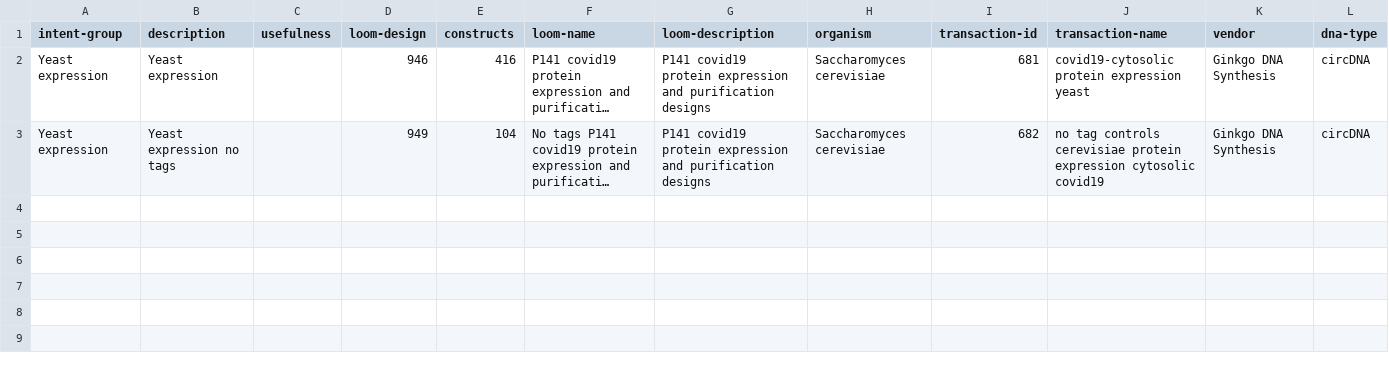
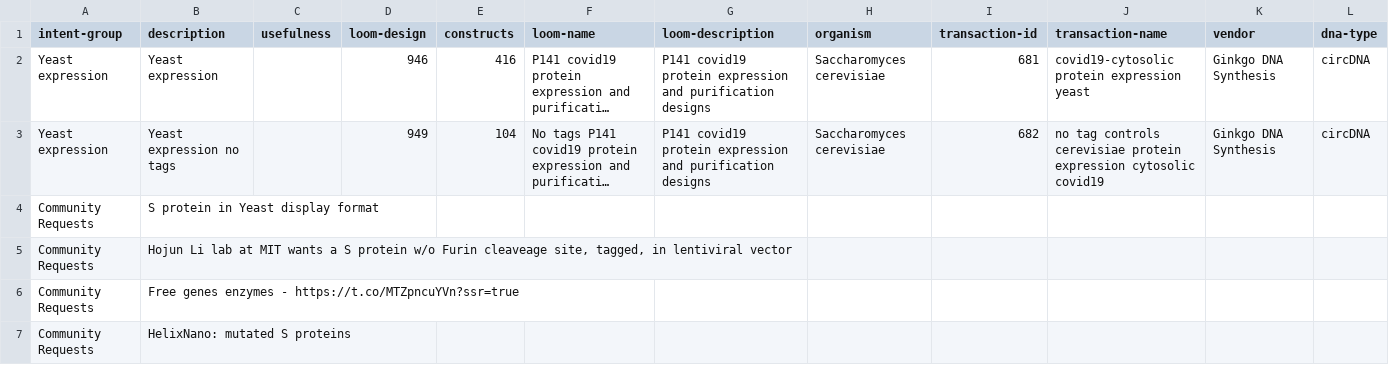
Before and after one commit to ginkgobioworks/sars-cov-2-synthesis, a CSV file: summary/ginkgo-covid-summary.csv, drawn as a sheet; long unchanged cells end in …; the diff names each change by its address in the sheet, - before the commit and + after, or states it on an @@ line.

Commit message:
Additional E coli and Yeast; in planning; Improved Addgene initial submission
- Additional E coli and yeast constructs designed
- Add details about scheduled work that is in the planning phase
- Improve display names and amount of information for Addgene initial
  submission based on feedback.

```diff
--- a/summary/ginkgo-covid-summary.csv
+++ b/summary/ginkgo-covid-summary.csv
+row 4: Community Requests | S protein in Yeast display format
+row 5: Community Requests | Hojun Li lab at MIT wants a S protein w/o Furin cleaveage site, tagged, in lentiviral vector
+row 6: Community Requests | Free genes enzymes - https://t.co/MTZpncuYVn?ssr=true
+row 7: Community Requests | HelixNano: mutated S proteins
```
Also changed, not shown: 12 other files.
